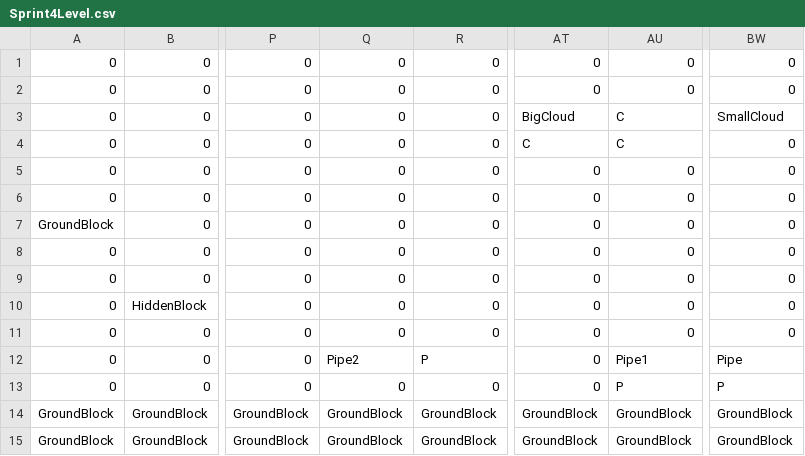
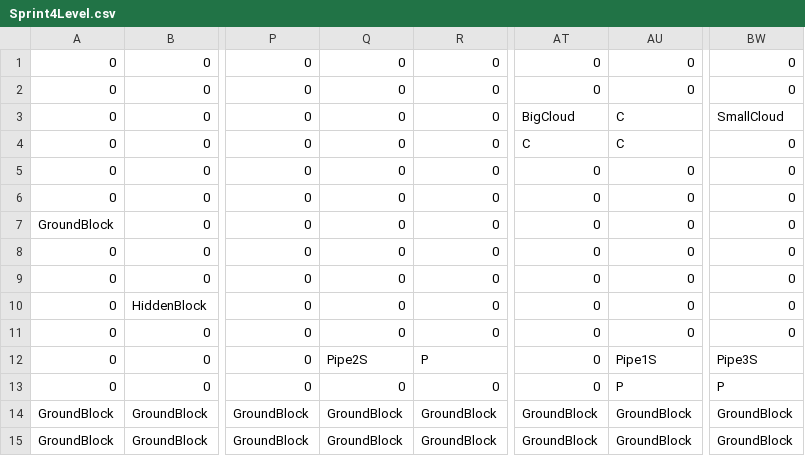
Before and after one commit to wsnwsn321/TheMilkyWay, a CSV file: SuperMarioGame/SuperMarioGame/LevelLoading/LevelFiles/Sprint4Level.csv, drawn as a sheet; only a part is shown, gaps mark what is left out; the diff names each change by its address in the sheet, - before the commit and + after, or states it on an @@ line.

Commit message:
pipe animation and game state level change implemented

```diff
--- a/SuperMarioGame/SuperMarioGame/LevelLoading/LevelFiles/Sprint4Level.csv
+++ b/SuperMarioGame/SuperMarioGame/LevelLoading/LevelFiles/Sprint4Level.csv
-Q12: Pipe2
+Q12: Pipe2S
-AU12: Pipe1
+AU12: Pipe1S
-BW12: Pipe
+BW12: Pipe3S
```
Also changed, not shown: SuperMarioGame/SuperMarioGame/LevelLoading/LevelFiles/Level1-1Full.csv, 11 other files.
